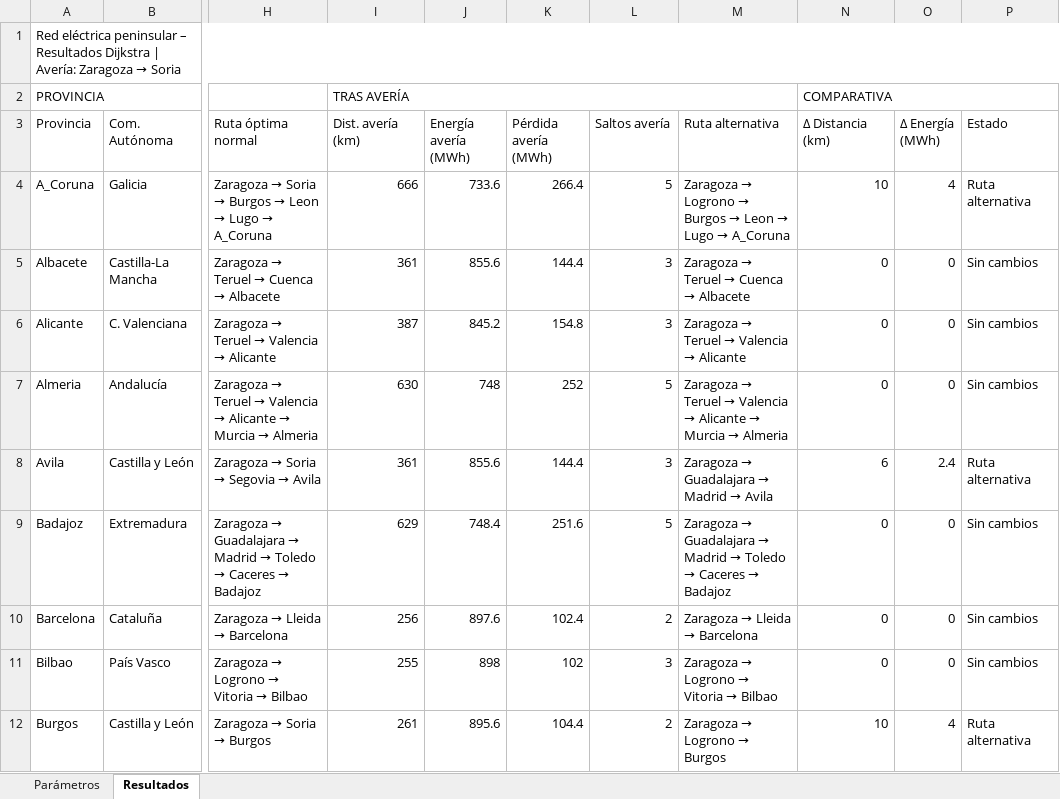
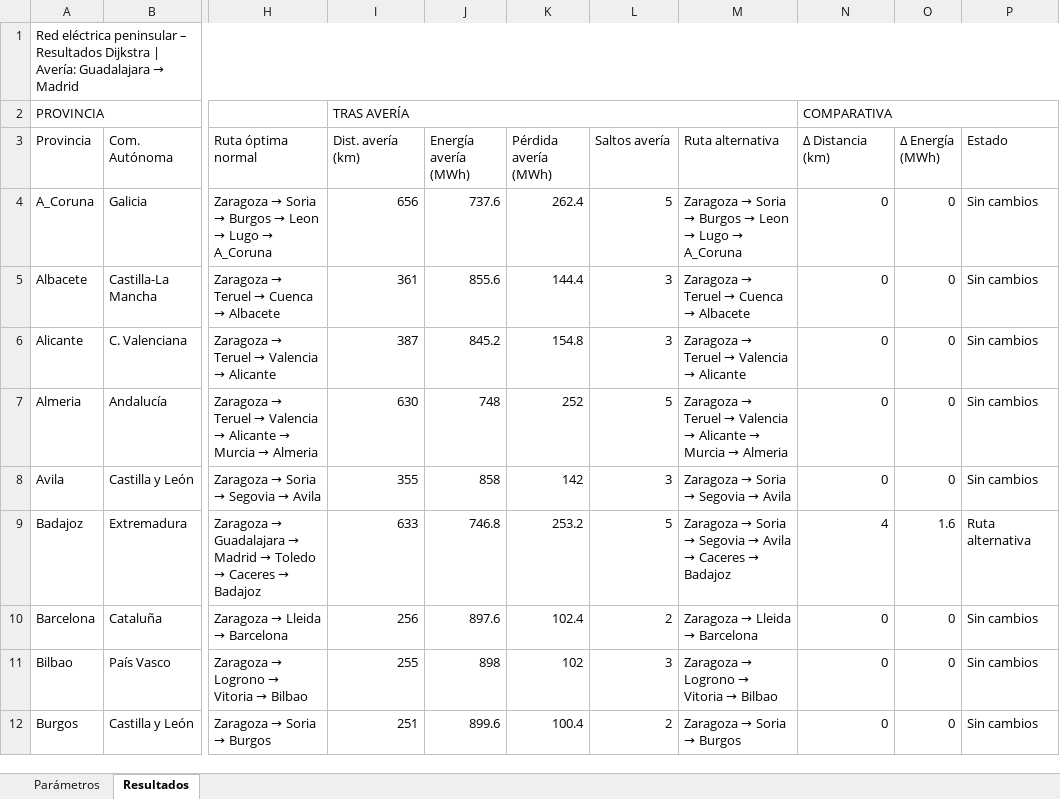
Before and after one commit to alejandraestremeragil-cloud/ENERGIA-ELECTRICA, an Excel workbook: red_electrica.xlsx, sheet Resultados, drawn as a sheet; only a part is shown, gaps mark what is left out; values as stored, in another font and other column widths than the file's, no cell formats; the diff covers the shown part only; the diff names each change by its address in the sheet, - before the commit and + after, or states it on an @@ line.

```diff
--- a/red_electrica.xlsx (sheet Resultados)
+++ b/red_electrica.xlsx (sheet Resultados)
@@ A1 (Provincia): …| Avería: Zaragoza → Soria → …| Avería: Guadalajara → Madrid @@
-I4 (Dist. avería (km)): 666
+I4 (Dist. avería (km)): 656
-J4 (Energía avería (MWh)): 733.6
+J4 (Energía avería (MWh)): 737.6
-K4 (Pérdida avería (MWh)): 266.4
+K4 (Pérdida avería (MWh)): 262.4
@@ M4 (Ruta alternativa): Zaragoza → Logrono → Burgos… → Zaragoza → Soria → Burgos… @@
-N4 (Δ Distancia (km)): 10
+N4 (Δ Distancia (km)): 0
-O4 (Δ Energía (MWh)): 4
+O4 (Δ Energía (MWh)): 0
-P4 (Estado): Ruta alternativa
+P4 (Estado): Sin cambios
-I8 (Dist. avería (km)): 361
+I8 (Dist. avería (km)): 355
-J8 (Energía avería (MWh)): 855.6
+J8 (Energía avería (MWh)): 858
-K8 (Pérdida avería (MWh)): 144.4
+K8 (Pérdida avería (MWh)): 142
@@ M8 (Ruta alternativa): Zaragoza → Guadalajara → Madrid → Avila → Zaragoza → Soria → Segovia → Avila @@
-N8 (Δ Distancia (km)): 6
+N8 (Δ Distancia (km)): 0
-O8 (Δ Energía (MWh)): 2.4
+O8 (Δ Energía (MWh)): 0
-P8 (Estado): Ruta alternativa
+P8 (Estado): Sin cambios
-I9 (Dist. avería (km)): 629
+I9 (Dist. avería (km)): 633
-J9 (Energía avería (MWh)): 748.4
+J9 (Energía avería (MWh)): 746.8
-K9 (Pérdida avería (MWh)): 251.6
+K9 (Pérdida avería (MWh)): 253.2
@@ M9 (Ruta alternativa): Zaragoza → Guadalajara → Madrid → Toledo → Caceres… → Zaragoza → Soria → Segovia → Avila → Caceres… @@
-N9 (Δ Distancia (km)): 0
+N9 (Δ Distancia (km)): 4
-O9 (Δ Energía (MWh)): 0
+O9 (Δ Energía (MWh)): 1.6
-P9 (Estado): Sin cambios
+P9 (Estado): Ruta alternativa
-I12 (Dist. avería (km)): 261
+I12 (Dist. avería (km)): 251
-J12 (Energía avería (MWh)): 895.6
+J12 (Energía avería (MWh)): 899.6
-K12 (Pérdida avería (MWh)): 104.4
+K12 (Pérdida avería (MWh)): 100.4
@@ M12 (Ruta alternativa): Zaragoza → Logrono → Burgos → Zaragoza → Soria → Burgos @@
-N12 (Δ Distancia (km)): 10
+N12 (Δ Distancia (km)): 0
-O12 (Δ Energía (MWh)): 4
+O12 (Δ Energía (MWh)): 0
-P12 (Estado): Ruta alternativa
+P12 (Estado): Sin cambios
```
Also changed, not shown: 138 edited cells elsewhere in this sheet, sheet Parámetros, cell formats, 1 other file.
